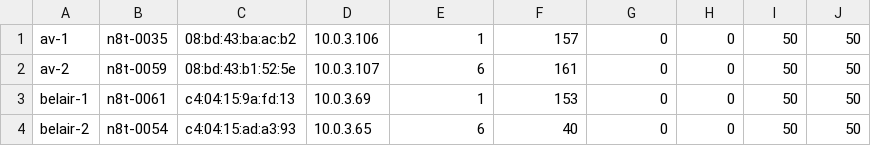
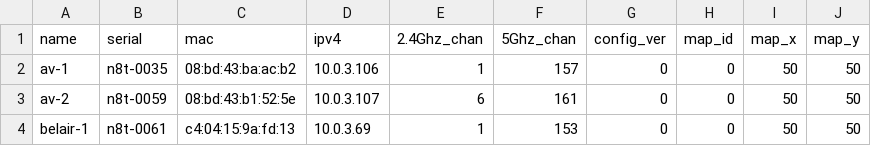
Before and after one commit to socallinuxexpo/scale-network, a CSV file: facts/aps/aplist.csv, drawn as a sheet; only a part is shown; the shorter side is filled out with more unchanged rows.

Commit message:
add csv header

```diff
--- a/facts/aps/aplist.csv
+++ b/facts/aps/aplist.csv
@@ -1 +1,2 @@
+name,serial,mac,ipv4,2.4Ghz_chan,5Ghz_chan,config_ver,map_id,map_x,map_y
 av-1,n8t-0035,08:bd:43:ba:ac:b2,10.0.3.106,1,157,0,0,50,50
```
